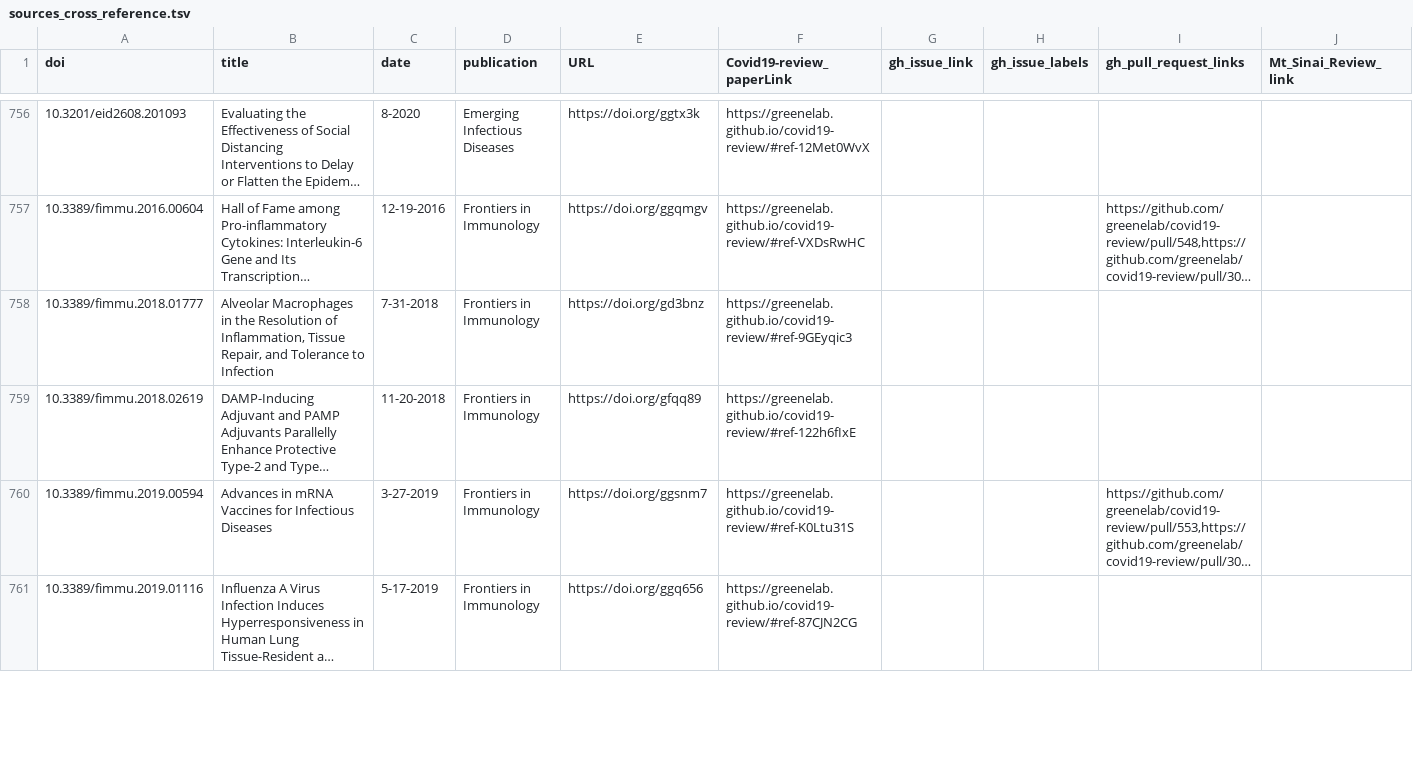
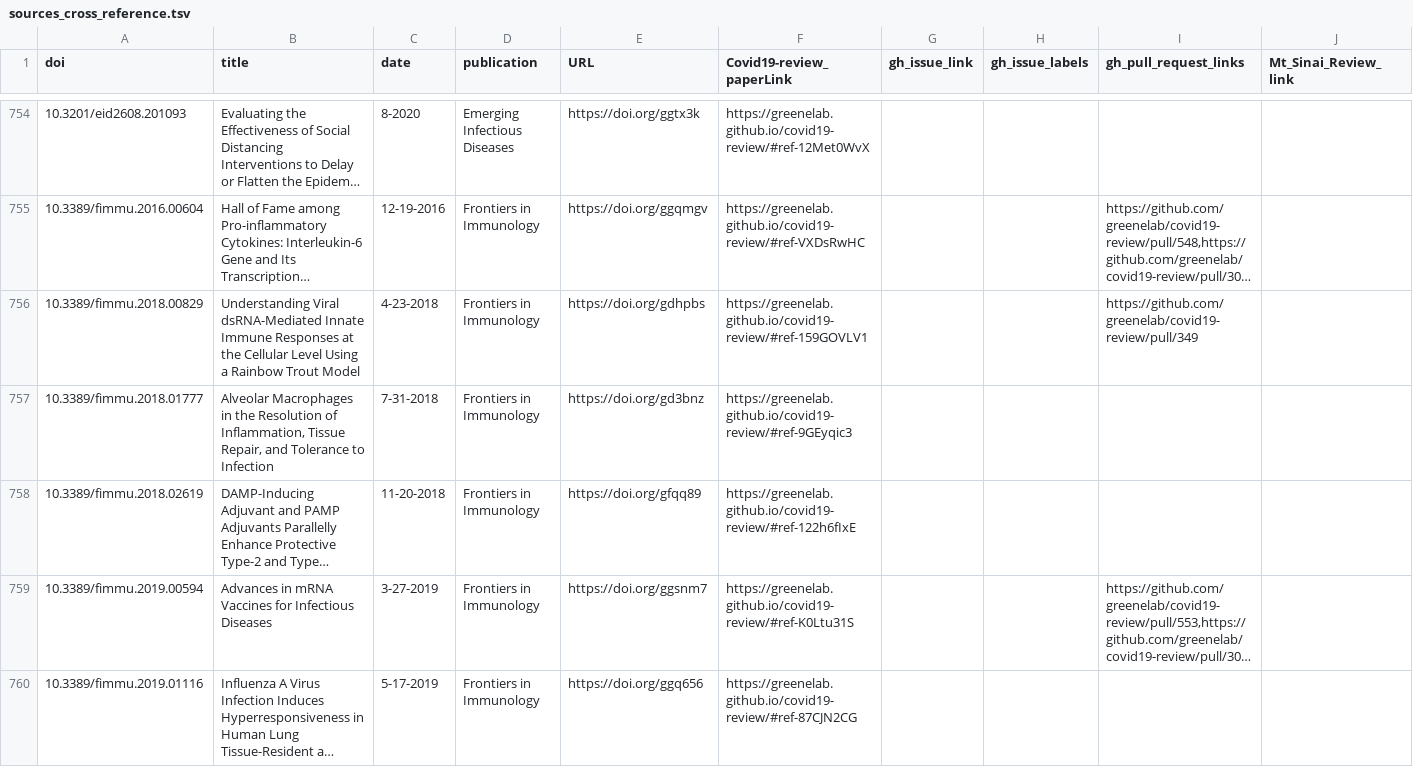
Before and after one commit to greenelab/covid19-review, a TSV file: sources_cross_reference.tsv, drawn as a sheet; only a part is shown, gaps mark what is left out; long unchanged cells end in …; the diff covers the shown part only; the diff names each change by its address in the sheet, - before the commit and + after, or states it on an @@ line.

Commit message:
Merge pull request #632 from greenelab/cgreene-add-gszeto [ci skip]
This build is based on
https://github.com/greenelab/covid19-review/commit/8e0ab89d1e60c5d3a404248e3f672ad14adcd41f.

This commit was created by the following CI build and job:
https://github.com/greenelab/covid19-review/commit/8e0ab89d1e60c5d3a404248e3f672ad14adcd41f/checks
https://github.com/greenelab/covid19-review/runs/239507786

```diff
--- a/sources_cross_reference.tsv
+++ b/sources_cross_reference.tsv
+row 756: 10.3389/fimmu.2018.00829 | Understanding Viral dsRNA-Mediated Innate Immune Responses at the Cellular Level Using a Rainbow Trout Model | 4-23-2018 | Frontiers in Immunology | https://doi.org/gdhpbs | https://greenelab.github.io/covid19-review/#ref-159GOVLV1 |  |  | https://github.com/greenelab/covid19-review/pull/349
```
Also changed, not shown: 1 added row, 4 removed rows and 5 edited cells elsewhere in this file, 6 other files.
